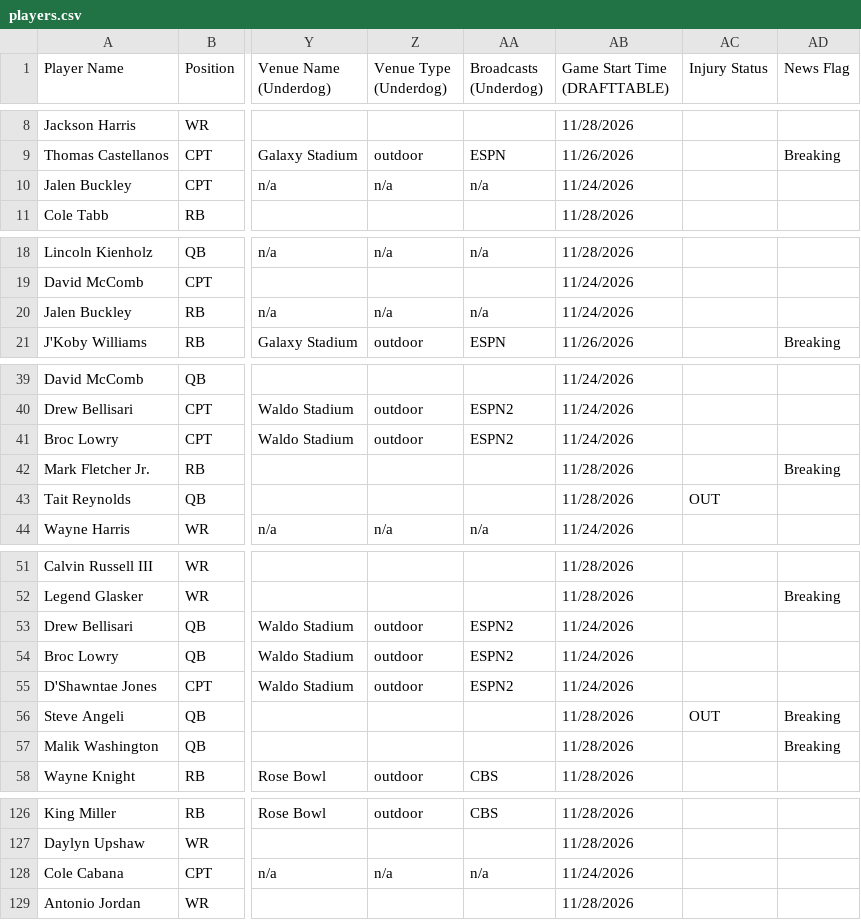
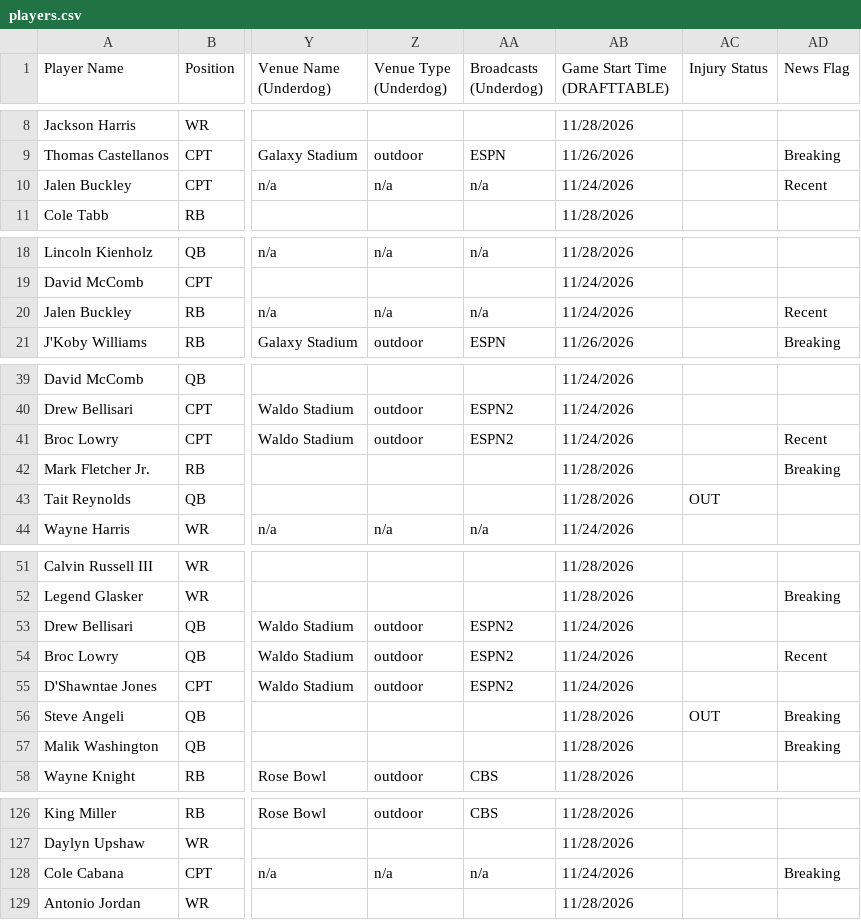
Before and after one commit to 925Sports/cfb-dfs-data, a CSV file: players.csv, drawn as a sheet; only a part is shown, gaps mark what is left out; the diff covers the shown part only; the diff names each change by its address in the sheet, - before the commit and + after, or states it on an @@ line.

```diff
--- a/players.csv
+++ b/players.csv
-AD10 (News Flag): (empty)
+AD10 (News Flag): Recent
-AD20 (News Flag): (empty)
+AD20 (News Flag): Recent
-AD41 (News Flag): (empty)
+AD41 (News Flag): Recent
-AD54 (News Flag): (empty)
+AD54 (News Flag): Recent
-AD128 (News Flag): (empty)
+AD128 (News Flag): Breaking
```
Also changed, not shown: 63 edited cells elsewhere in this file, final.csv, 1 other file.
